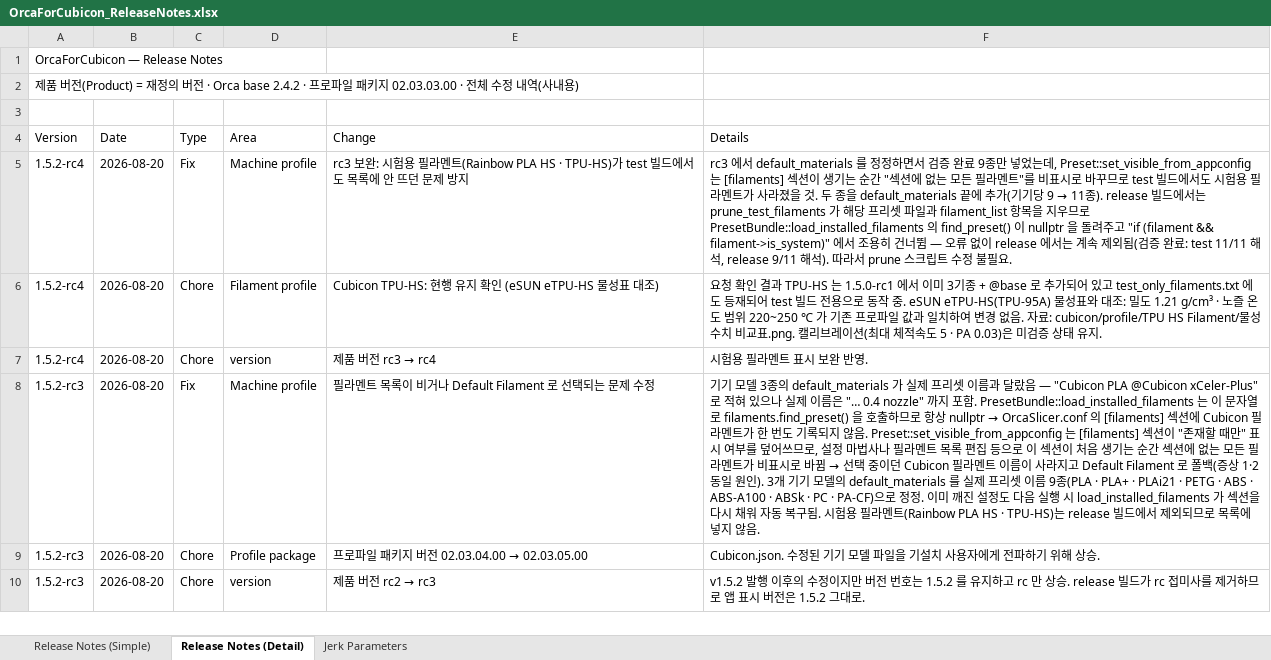
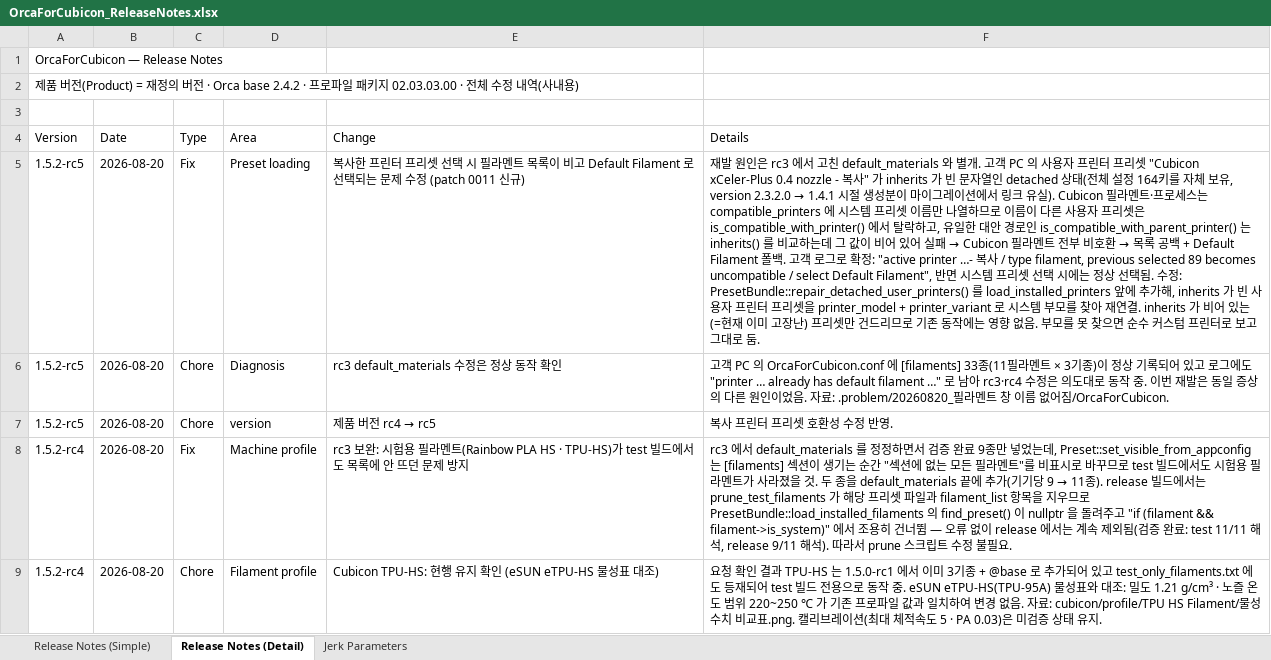
Before and after one commit to Hyvision/OrcaForCubicon, an Excel workbook: cubicon/doc/OrcaForCubicon_ReleaseNotes.xlsx, sheet Release Notes (Detail), drawn as a sheet; only a part is shown; the shorter side is filled out with more unchanged rows; values as stored, in another font and other column widths than the file's, no cell formats; the diff names each change by its address in the sheet, - before the commit and + after, or states it on an @@ line.

```diff
--- a/cubicon/doc/OrcaForCubicon_ReleaseNotes.xlsx (sheet Release Notes (Detail))
+++ b/cubicon/doc/OrcaForCubicon_ReleaseNotes.xlsx (sheet Release Notes (Detail))
+row 5: 1.5.2-rc5 | 2026-08-20 | Fix | Preset loading | 복사한 프린터 프리셋 선택 시 필라멘트 목록이 비고 Default Filament 로 선택되는 문제 수정 (patch 0011 신규) | 재발 원인은 rc3 에서 고친 default_materials 와 별개. 고객 PC 의 사용자 프린터 프리셋 "Cubicon xCeler-Plus 0.4 nozzle - 복사" 가 inherits 가 빈 문자열인 detached 상태(전체 설정 164키를 자체 보유, version 2.3.2.0 → 1.4.1 시절 생성분이 마이그레이션에서 링크 유실). Cubicon 필라멘트·프로세스는 compatible_printers 에 시스템 프리셋 이름만 나열하므로 이름이 다른 사용자 프리셋은 is_compatible_with_printer() 에서 탈락하고, 유일한 대안 경로인 is_compatible_with_parent_printer() 는 inherits() 를 비교하는데 그 값이 비어 있어 실패 → Cubicon 필라멘트 전부 비호환 → 목록 공백 + Default Filament 폴백. 고객 로그로 확정: "active printer …- 복사 / type filament, previous selected 89 becomes uncompatible / select Default Filament", 반면 시스템 프리셋 선택 시에는 정상 선택됨. 수정: PresetBundle::repair_detached_user_printers() 를 load_installed_printers 앞에 추가해, inherits 가 빈 사용자 프린터 프리셋을 printer_model + printer_variant 로 시스템 부모를 찾아 재연결. inherits 가 비어 있는 (=현재 이미 고장난) 프리셋만 건드리므로 기존 동작에는 영향 없음. 부모를 못 찾으면 순수 커스텀 프린터로 보고 그대로 둠.
+row 6: 1.5.2-rc5 | 2026-08-20 | Chore | Diagnosis | rc3 default_materials 수정은 정상 동작 확인 | 고객 PC 의 OrcaForCubicon.conf 에 [filaments] 33종(11필라멘트 × 3기종)이 정상 기록되어 있고 로그에도 "printer … already has default filament …" 로 남아 rc3·rc4 수정은 의도대로 동작 중. 이번 재발은 동일 증상의 다른 원인이었음. 자료: .problem/20260820_필라멘트 창 이름 없어짐/OrcaForCubicon.
+row 7: 1.5.2-rc5 | 2026-08-20 | Chore | version | 제품 버전 rc4 → rc5 | 복사 프린터 프리셋 호환성 수정 반영.
```
Also changed, not shown: sheet Release Notes (Simple), cell formats, 2 other files.
